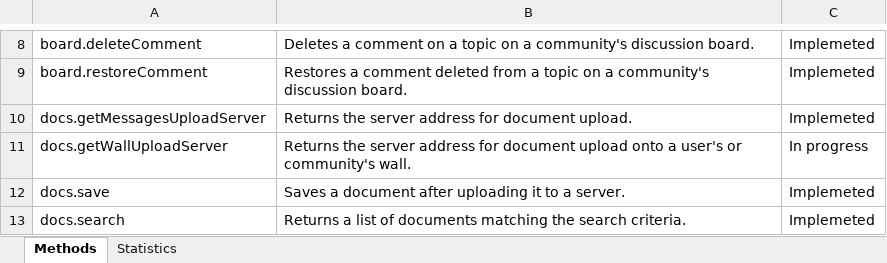
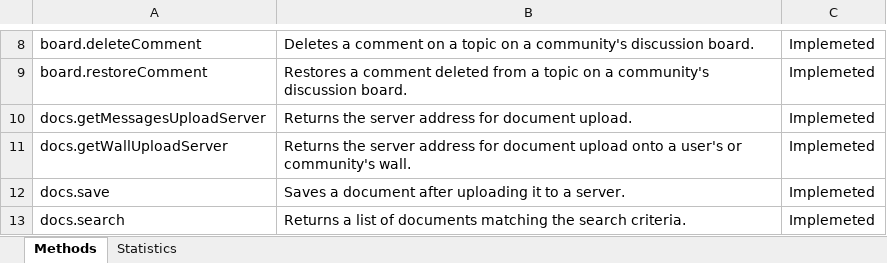
Before and after one commit to bivashy/java-vk-bots-long-poll-api, an Excel workbook: Methods_implementation.xlsx, sheet Methods, drawn as a sheet; only a part is shown, gaps mark what is left out; values as stored, in another font and other column widths than the file's, no cell formats; the diff names each change by its address in the sheet, - before the commit and + after, or states it on an @@ line.

```diff
--- a/Methods_implementation.xlsx (sheet Methods)
+++ b/Methods_implementation.xlsx (sheet Methods)
-C11: In progress
+C11: Implemeted
```
Also changed, not shown: sheet Statistics, cell formats, charts or pictures, 11 other files.
